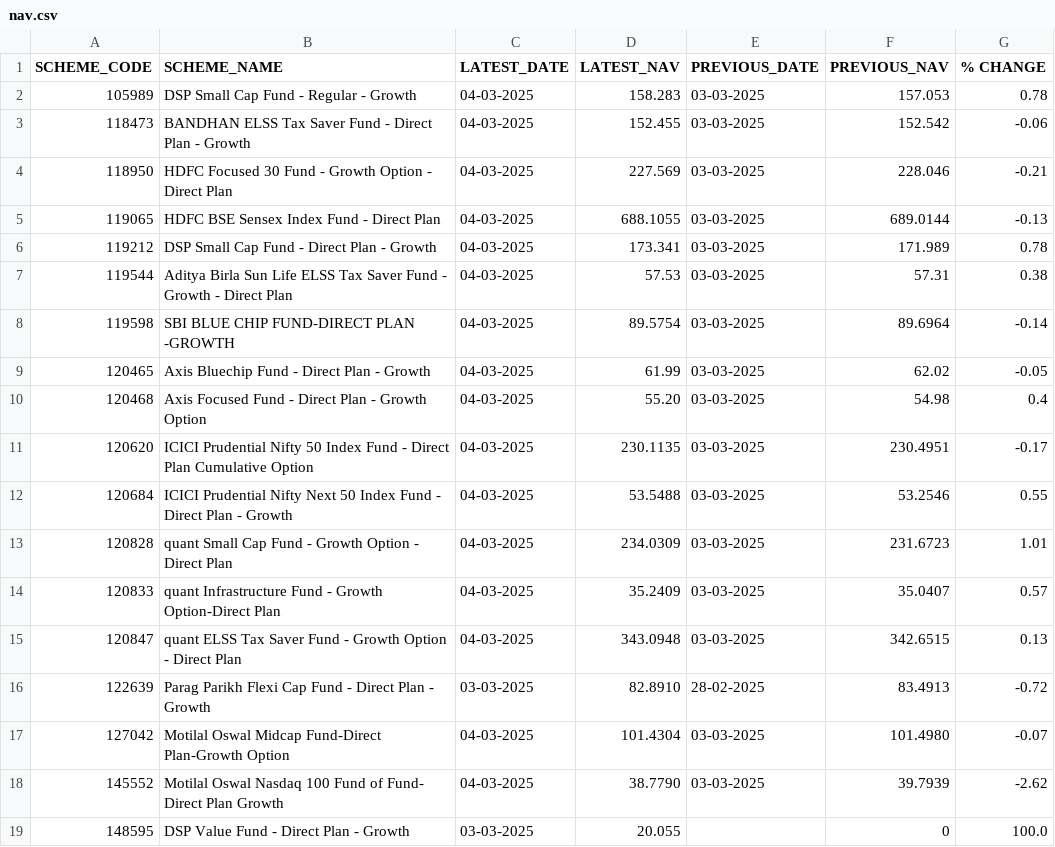
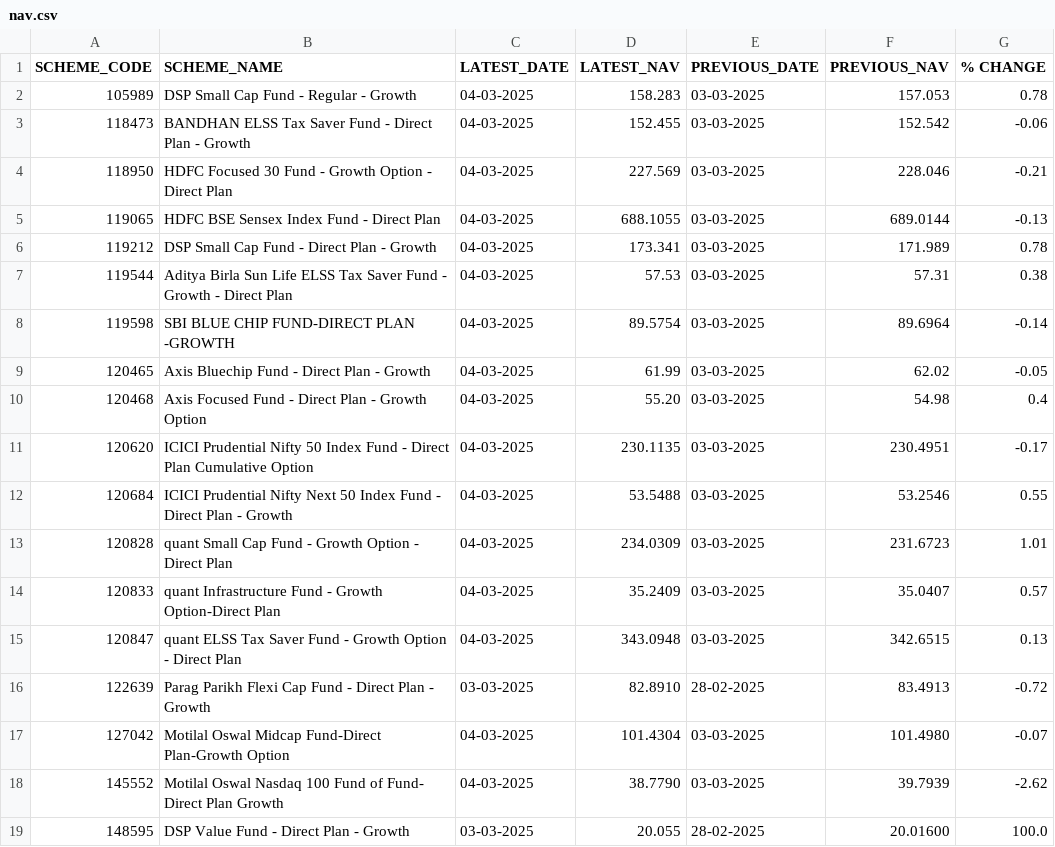
Before and after one commit to rgsharma745/mf-nav, a CSV file: data/nav.csv, drawn as a sheet.

Commit message:
Daily NAV update by MF Nav Bot

```diff
--- a/data/nav.csv
+++ b/data/nav.csv
@@ -18,2 +18,2 @@ SCHEME_CODE,SCHEME_NAME,LATEST_DATE,LATEST_NAV,PREVIOUS_DATE,PREVIOUS_NAV,% CHAN
 145552,Motilal Oswal Nasdaq 100 Fund of Fund- Direct Plan Growth,04-03-2025,38.7790,03-03-2025,39.7939,-2.62
-148595,DSP Value Fund - Direct Plan - Growth,03-03-2025,20.055,,0,100.0
+148595,DSP Value Fund - Direct Plan - Growth,03-03-2025,20.055,28-02-2025,20.01600,100.0
```
